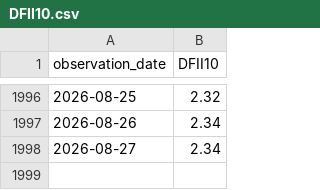
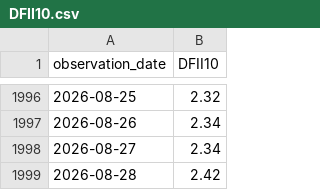
Before and after one commit to Leo-CZ/fed-rates-dashboard, a CSV file: data/fred/raw/DFII10.csv, drawn as a sheet; only a part is shown, gaps mark what is left out.

```diff
--- a/data/fred/raw/DFII10.csv
+++ b/data/fred/raw/DFII10.csv
@@ -1998 +1998,2 @@ observation_date,DFII10
 2026-08-27,2.34
+2026-08-28,2.42
```
Also changed, not shown: data/fred/rates_daily.csv, data/fred/raw/DFII30.csv, 23 other files.
